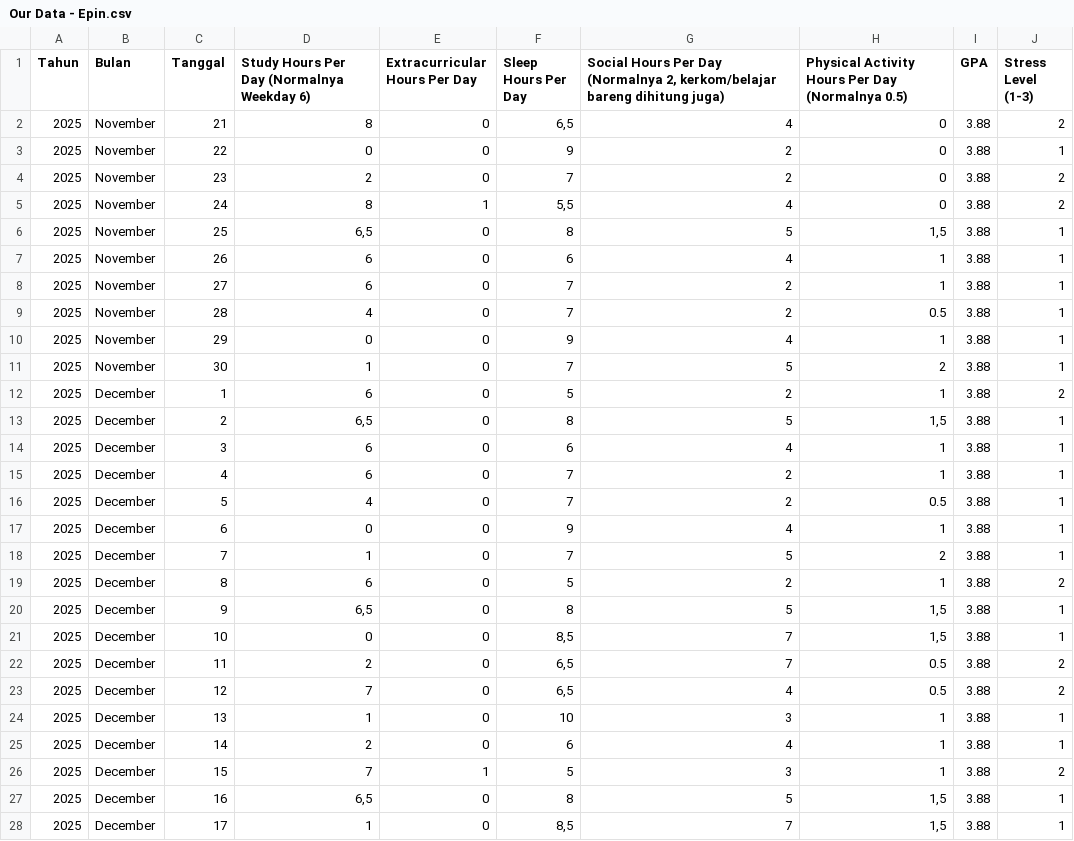
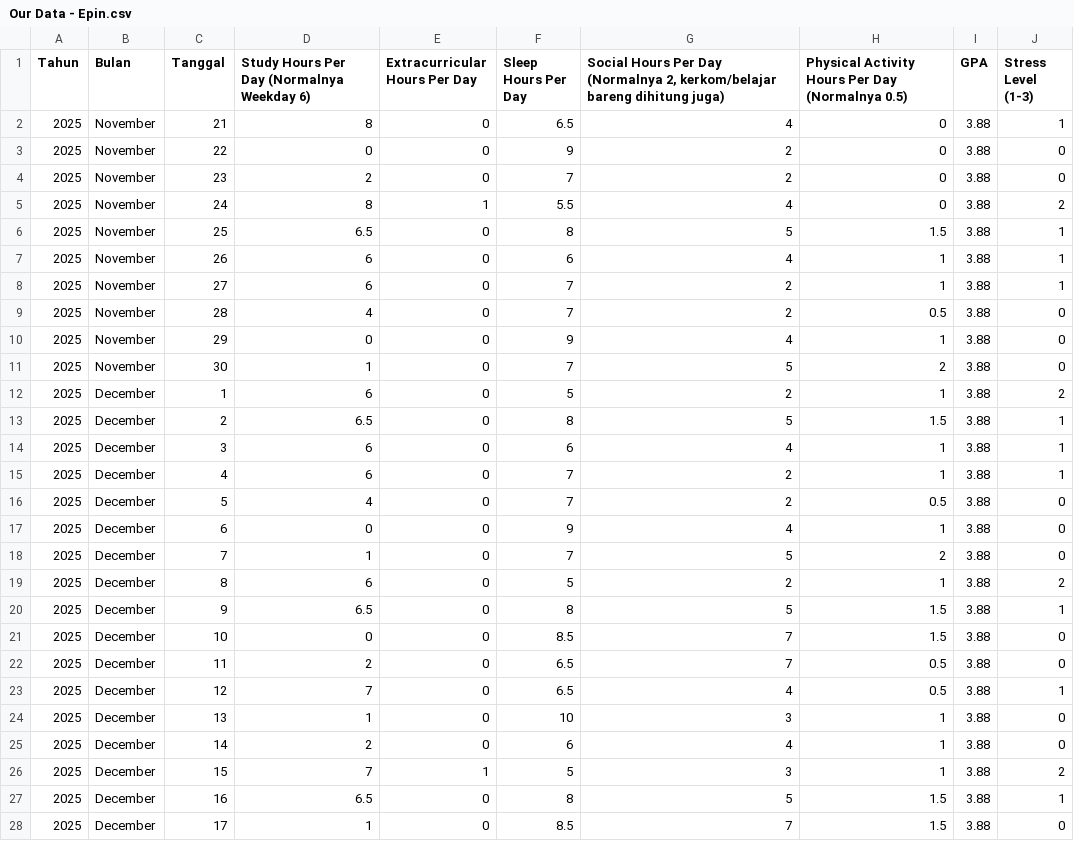
Before and after one commit to akbarekaputra01/nostressia, a CSV file: nostressia-machine-learning/Stress-Forecast/datasets/manual/Our Data - Epin.csv, drawn as a sheet; only a part is shown; the diff covers the shown part only.

```diff
--- a/nostressia-machine-learning/Stress-Forecast/datasets/manual/Our Data - Epin.csv
+++ b/nostressia-machine-learning/Stress-Forecast/datasets/manual/Our Data - Epin.csv
@@ -1,28 +1,28 @@
 Tahun,Bulan,Tanggal,Study Hours Per Day (Normalnya Weekday 6),Extracurricular Hours Per Day,Sleep Hours Per Day,"Social Hours Per Day (Normalnya 2, kerkom/belajar bareng dihitung juga)",Physical Activity Hours Per Day (Normalnya 0.5),GPA,Stress Level (1-3)
-2025,November,21,8,0,"6,5",4,0,3.88,2
-2025,November,22,0,0,9,2,0,3.88,1
-2025,November,23,2,0,7,2,0,3.88,2
-2025,November,24,8,1,"5,5",4,0,3.88,2
-2025,November,25,"6,5",0,8,5,"1,5",3.88,1
+2025,November,21,8,0,6.5,4,0,3.88,1
+2025,November,22,0,0,9,2,0,3.88,0
+2025,November,23,2,0,7,2,0,3.88,0
+2025,November,24,8,1,5.5,4,0,3.88,2
+2025,November,25,6.5,0,8,5,1.5,3.88,1
 2025,November,26,6,0,6,4,1,3.88,1
 2025,November,27,6,0,7,2,1,3.88,1
-2025,November,28,4,0,7,2,0.5,3.88,1
-2025,November,29,0,0,9,4,1,3.88,1
-2025,November,30,1,0,7,5,2,3.88,1
+2025,November,28,4,0,7,2,0.5,3.88,0
+2025,November,29,0,0,9,4,1,3.88,0
+2025,November,30,1,0,7,5,2,3.88,0
 2025,December,1,6,0,5,2,1,3.88,2
-2025,December,2,"6,5",0,8,5,"1,5",3.88,1
+2025,December,2,6.5,0,8,5,1.5,3.88,1
 2025,December,3,6,0,6,4,1,3.88,1
 2025,December,4,6,0,7,2,1,3.88,1
-2025,December,5,4,0,7,2,0.5,3.88,1
-2025,December,6,0,0,9,4,1,3.88,1
-2025,December,7,1,0,7,5,2,3.88,1
+2025,December,5,4,0,7,2,0.5,3.88,0
+2025,December,6,0,0,9,4,1,3.88,0
+2025,December,7,1,0,7,5,2,3.88,0
 2025,December,8,6,0,5,2,1,3.88,2
-2025,December,9,"6,5",0,8,5,"1,5",3.88,1
-2025,December,10,0,0,"8,5",7,"1,5",3.88,1
-2025,December,11,2,0,"6,5",7,0.5,3.88,2
-2025,December,12,7,0,"6,5",4,0.5,3.88,2
-2025,December,13,1,0,10,3,1,3.88,1
-2025,December,14,2,0,6,4,1,3.88,1
+2025,December,9,6.5,0,8,5,1.5,3.88,1
+2025,December,10,0,0,8.5,7,1.5,3.88,0
+2025,December,11,2,0,6.5,7,0.5,3.88,0
+2025,December,12,7,0,6.5,4,0.5,3.88,1
+2025,December,13,1,0,10,3,1,3.88,0
+2025,December,14,2,0,6,4,1,3.88,0
 2025,December,15,7,1,5,3,1,3.88,2
-2025,December,16,"6,5",0,8,5,"1,5",3.88,1
-2025,December,17,1,0,"8,5",7,"1,5",3.88,1
+2025,December,16,6.5,0,8,5,1.5,3.88,1
+2025,December,17,1,0,8.5,7,1.5,3.88,0
```
Also changed, not shown: 140 edited cells elsewhere in this file, nostressia-machine-learning/Stress-Forecast/datasets/manual/Our Data - Adel.csv, nostressia-machine-learning/Stress-Forecast/datasets/manual/Our Data - Akbar.csv, 22 other files.
